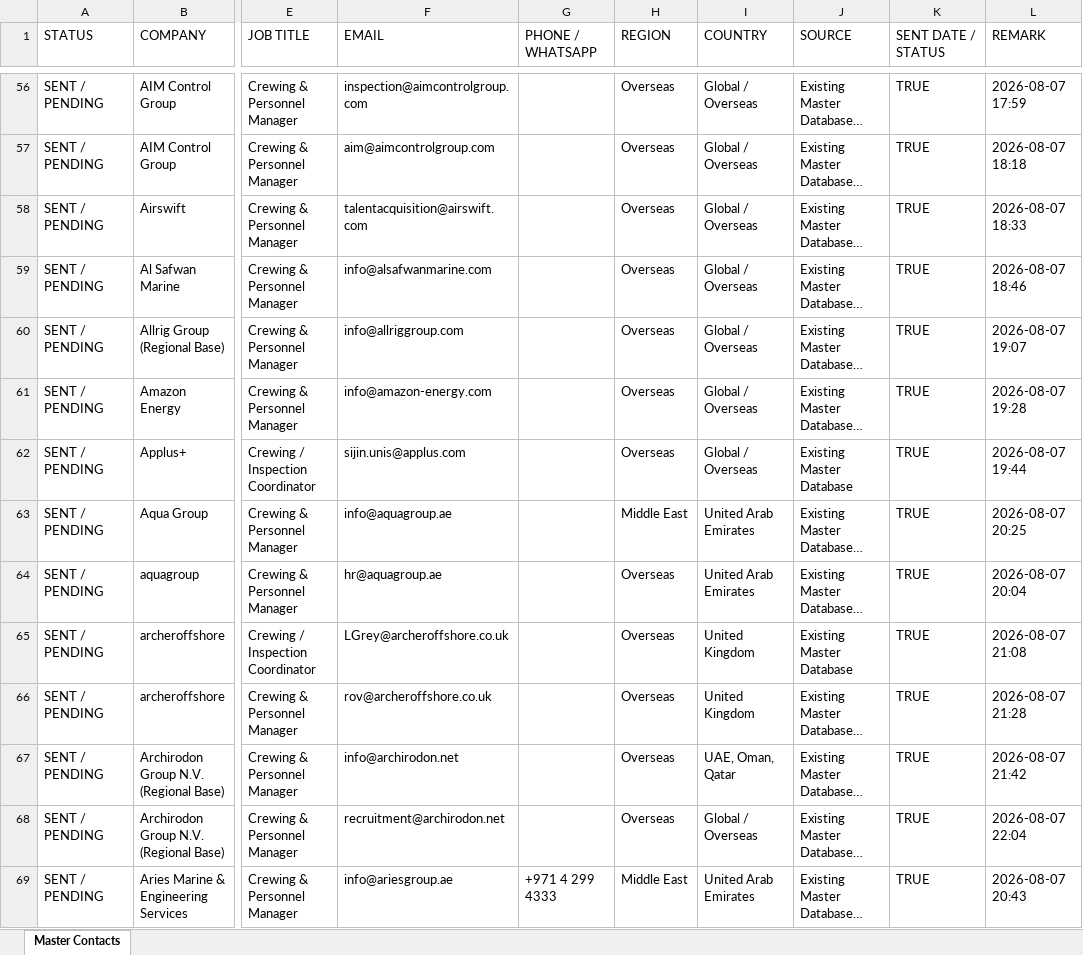
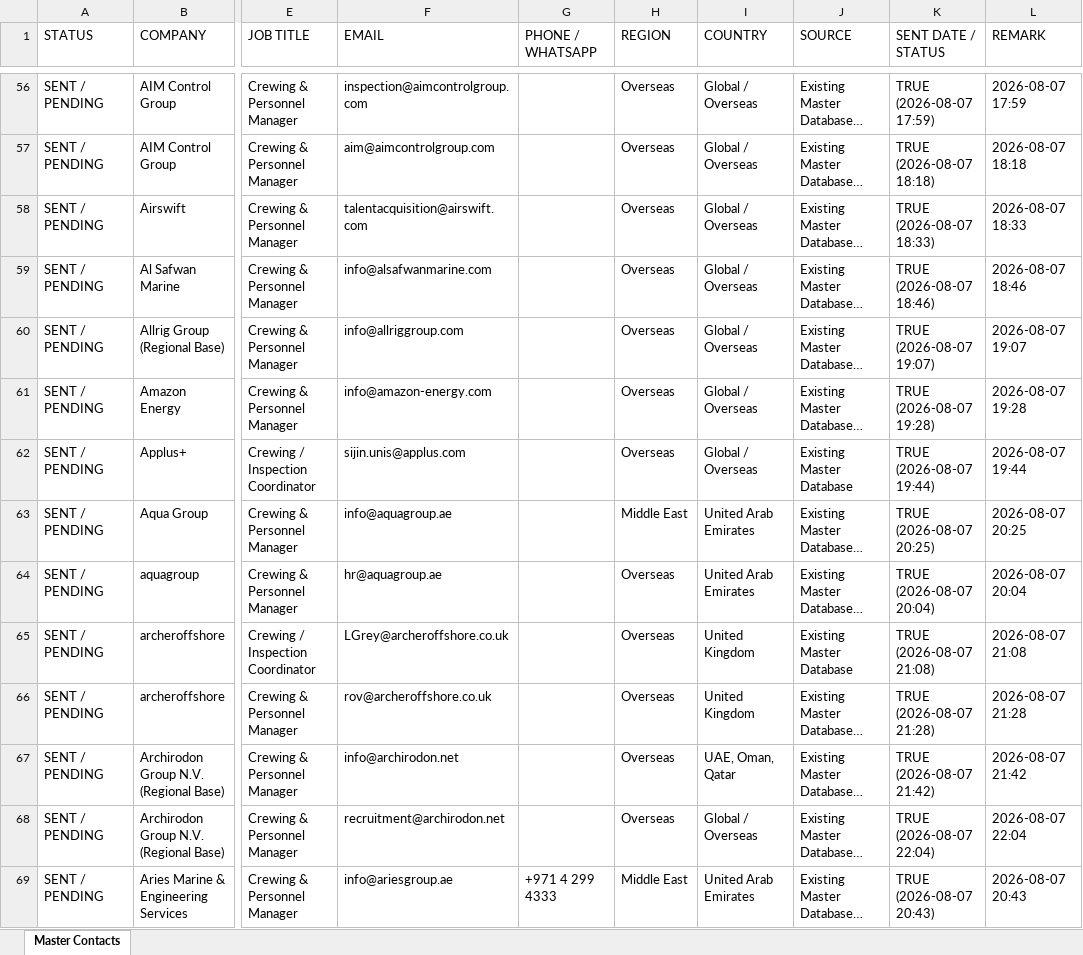
Before and after one commit to opsfunnelmatter-png/aminazman.inspection, an Excel workbook: Master_Subsea_Contacts_v2.xlsx, sheet Master Contacts, drawn as a sheet; only a part is shown, gaps mark what is left out; long unchanged cells end in …; values as stored, in another font and other column widths than the file's, no borders; the diff covers the shown part only; the diff names each change by its address in the sheet, - before the commit and + after, or states it on an @@ line.

Commit message:
Real-time dual account CRM status update

```diff
--- a/Master_Subsea_Contacts_v2.xlsx (sheet Master Contacts)
+++ b/Master_Subsea_Contacts_v2.xlsx (sheet Master Contacts)
-K56 (SENT DATE / STATUS): TRUE
+K56 (SENT DATE / STATUS): TRUE (2026-08-07 17:59)
-K57 (SENT DATE / STATUS): TRUE
+K57 (SENT DATE / STATUS): TRUE (2026-08-07 18:18)
-K58 (SENT DATE / STATUS): TRUE
+K58 (SENT DATE / STATUS): TRUE (2026-08-07 18:33)
-K59 (SENT DATE / STATUS): TRUE
+K59 (SENT DATE / STATUS): TRUE (2026-08-07 18:46)
-K60 (SENT DATE / STATUS): TRUE
+K60 (SENT DATE / STATUS): TRUE (2026-08-07 19:07)
-K61 (SENT DATE / STATUS): TRUE
+K61 (SENT DATE / STATUS): TRUE (2026-08-07 19:28)
-K62 (SENT DATE / STATUS): TRUE
+K62 (SENT DATE / STATUS): TRUE (2026-08-07 19:44)
-K63 (SENT DATE / STATUS): TRUE
+K63 (SENT DATE / STATUS): TRUE (2026-08-07 20:25)
-K64 (SENT DATE / STATUS): TRUE
+K64 (SENT DATE / STATUS): TRUE (2026-08-07 20:04)
-K65 (SENT DATE / STATUS): TRUE
+K65 (SENT DATE / STATUS): TRUE (2026-08-07 21:08)
-K66 (SENT DATE / STATUS): TRUE
+K66 (SENT DATE / STATUS): TRUE (2026-08-07 21:28)
-K67 (SENT DATE / STATUS): TRUE
+K67 (SENT DATE / STATUS): TRUE (2026-08-07 21:42)
-K68 (SENT DATE / STATUS): TRUE
+K68 (SENT DATE / STATUS): TRUE (2026-08-07 22:04)
-K69 (SENT DATE / STATUS): TRUE
+K69 (SENT DATE / STATUS): TRUE (2026-08-07 20:43)
```
Also changed, not shown: 182 edited cells elsewhere in this sheet, 1 other file.
